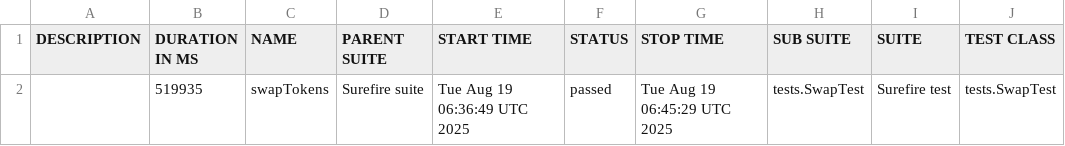
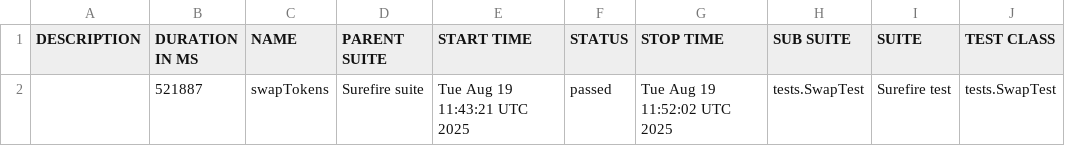
Before and after one commit to Aloshya-QA/AtlantisDEX, a CSV file: 43/data/suites.csv, drawn as a sheet; only a part is shown; the diff names each change by its address in the sheet, - before the commit and + after, or states it on an @@ line.

```diff
--- a/43/data/suites.csv
+++ b/43/data/suites.csv
-B2 (DURATION IN MS): 519935
+B2 (DURATION IN MS): 521887
-E2 (START TIME): Tue Aug 19 06:36:49 UTC 2025
+E2 (START TIME): Tue Aug 19 11:43:21 UTC 2025
-G2 (STOP TIME): Tue Aug 19 06:45:29 UTC 2025
+G2 (STOP TIME): Tue Aug 19 11:52:02 UTC 2025
```
Also changed, not shown: 26 other files.
